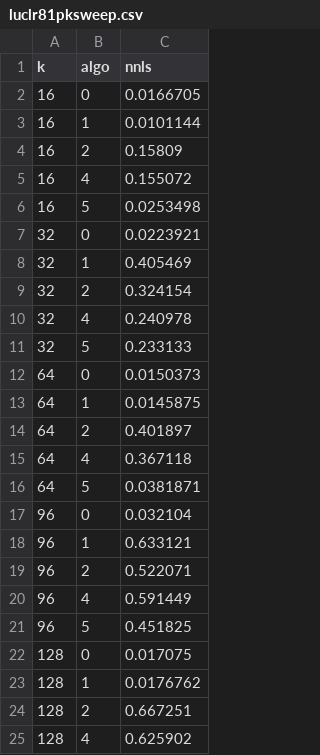
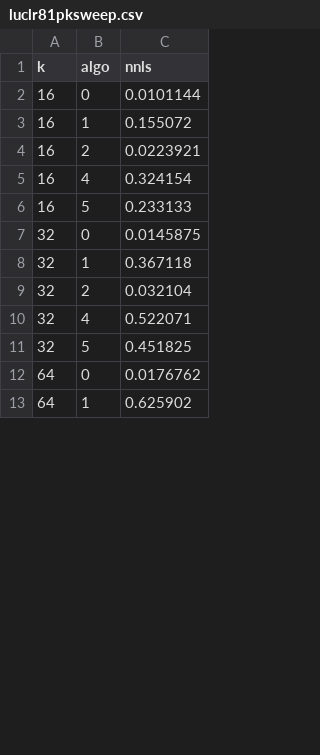
Before and after one commit to ramkikannan/planc, a CSV file: latex/toms/data/luclr81pksweep.csv, drawn as a sheet; only a part is shown; the diff covers the shown part only.

```diff
--- a/latex/toms/data/luclr81pksweep.csv
+++ b/latex/toms/data/luclr81pksweep.csv
@@ -1,25 +1,13 @@
 k	algo	nnls
-16	0	0.0166705
-16	1	0.0101144
-16	2	0.15809
-16	4	0.155072
-16	5	0.0253498
-32	0	0.0223921
-32	1	0.405469
-32	2	0.324154
-32	4	0.240978
-32	5	0.233133
-64	0	0.0150373
-64	1	0.0145875
-64	2	0.401897
-64	4	0.367118
-64	5	0.0381871
-96	0	0.032104
-96	1	0.633121
-96	2	0.522071
-96	4	0.591449
-96	5	0.451825
-128	0	0.017075
-128	1	0.0176762
-128	2	0.667251
-128	4	0.625902
+16	0	0.0101144
+16	1	0.155072
+16	2	0.0223921
+16	4	0.324154
+16	5	0.233133
+32	0	0.0145875
+32	1	0.367118
+32	2	0.032104
+32	4	0.522071
+32	5	0.451825
+64	0	0.0176762
+64	1	0.625902
```
Also changed, not shown: 8 added rows and 1 removed row elsewhere in this file, latex/toms/data/lucuni81pksweep.csv.
